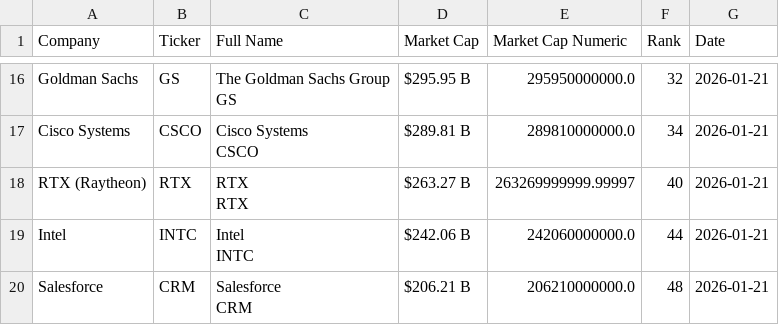
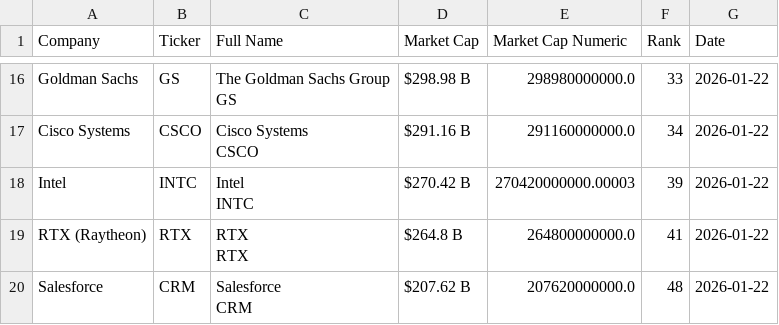
Before and after one commit to ayeeff/fiefdom, a CSV file: data/pubtotal.csv, drawn as a sheet; only a part is shown, gaps mark what is left out; removed rows and columns are numbered as before the commit, all else as after; ↵ is a line break in a cell; the diff covers the shown part only; the diff names each change by its address in the sheet, - before the commit and + after, or states it on an @@ line.

```diff
--- a/data/pubtotal.csv
+++ b/data/pubtotal.csv
-D16 (Market Cap): $295.95 B
+D16 (Market Cap): $298.98 B
-E16 (Market Cap Numeric): 295950000000.0
+E16 (Market Cap Numeric): 298980000000.0
-F16 (Rank): 32
+F16 (Rank): 33
-G16:G17 (Date): 2026-01-21
+G16:G17 (Date): 2026-01-22
-D17 (Market Cap): $289.81 B
+D17 (Market Cap): $291.16 B
-E17 (Market Cap Numeric): 289810000000.0
+E17 (Market Cap Numeric): 291160000000.0
-row 18: RTX (Raytheon) | RTX | RTX ↵ RTX | $263.27 B | 263269999999.99997 | 40 | 2026-01-21
-D18 (Market Cap): $242.06 B
+D18 (Market Cap): $270.42 B
-E18 (Market Cap Numeric): 242060000000.0
+E18 (Market Cap Numeric): 270420000000.00003
-F18 (Rank): 44
+F18 (Rank): 39
-G18 (Date): 2026-01-21
+G18 (Date): 2026-01-22
+row 19: RTX (Raytheon) | RTX | RTX ↵ RTX | $264.8 B | 264800000000.0 | 41 | 2026-01-22
-D20 (Market Cap): $206.21 B
+D20 (Market Cap): $207.62 B
-E20 (Market Cap Numeric): 206210000000.0
+E20 (Market Cap Numeric): 207620000000.0
-G20 (Date): 2026-01-21
+G20 (Date): 2026-01-22
```
Also changed, not shown: 1 added row, 1 removed row and 40 edited cells elsewhere in this file.
